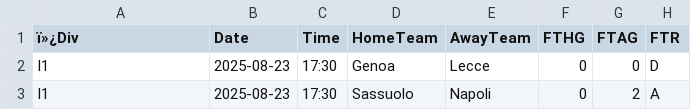
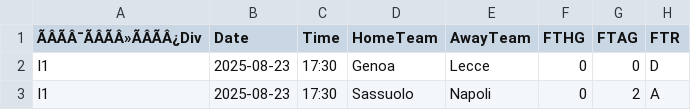
Before and after one commit to tianyi2013/football-betting-strategy-analysis, a CSV file: data/serie_a/2025.csv, drawn as a sheet; only a part is shown; the diff names each change by its address in the sheet, - before the commit and + after, or states it on an @@ line.

```diff
--- a/data/serie_a/2025.csv
+++ b/data/serie_a/2025.csv
-A1: ï»¿Div
+A1: ÃÂÃÂ¯ÃÂÃÂ»ÃÂÃÂ¿Div
```
Also changed, not shown: data/bundesliga_1/2025.csv, data/laliga_1/2025.csv, 12 other files.
